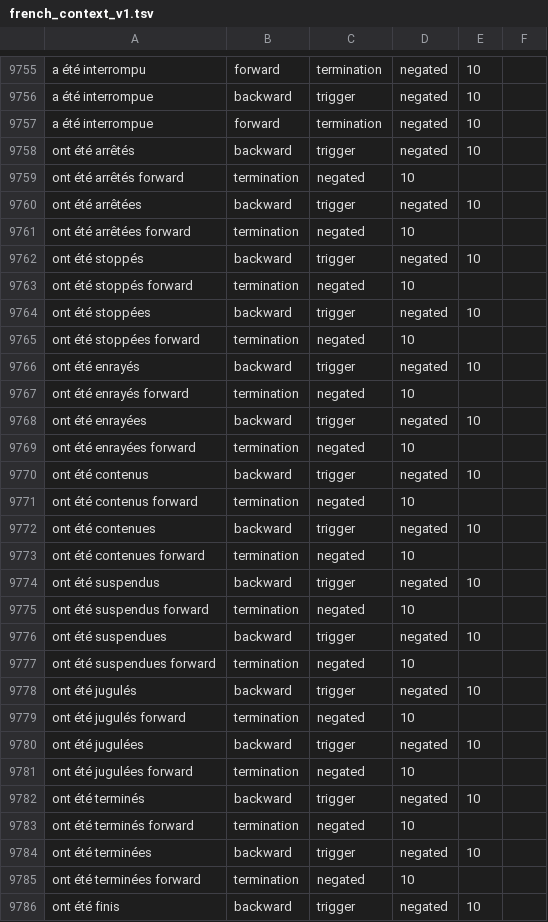
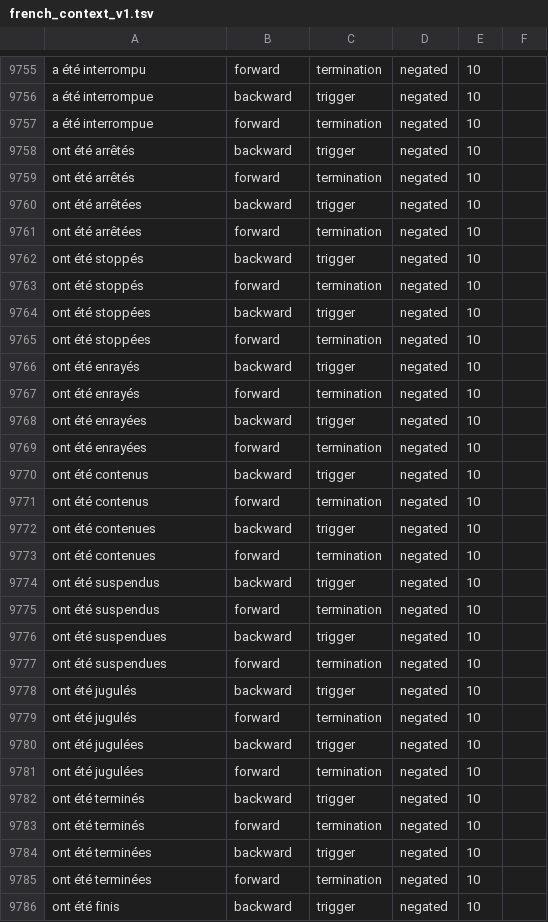
Before and after one commit to practikpharma/FrenchFastContext, a TSV file: french_context_v1.tsv, drawn as a sheet; only a part is shown, gaps mark what is left out; the diff covers the shown part only.

```diff
--- a/french_context_v1.tsv
+++ b/french_context_v1.tsv
@@ -9758,29 +9758,29 @@ a été interrompue|forward|termination|negated|10
 ont été arrêtés|backward|trigger|negated|10
-ont été arrêtés forward|termination|negated|10
+ont été arrêtés|forward|termination|negated|10
 ont été arrêtées|backward|trigger|negated|10
-ont été arrêtées forward|termination|negated|10
+ont été arrêtées|forward|termination|negated|10
 ont été stoppés|backward|trigger|negated|10
-ont été stoppés forward|termination|negated|10
+ont été stoppés|forward|termination|negated|10
 ont été stoppées|backward|trigger|negated|10
-ont été stoppées forward|termination|negated|10
+ont été stoppées|forward|termination|negated|10
 ont été enrayés|backward|trigger|negated|10
-ont été enrayés forward|termination|negated|10
+ont été enrayés|forward|termination|negated|10
 ont été enrayées|backward|trigger|negated|10
-ont été enrayées forward|termination|negated|10
+ont été enrayées|forward|termination|negated|10
 ont été contenus|backward|trigger|negated|10
-ont été contenus forward|termination|negated|10
+ont été contenus|forward|termination|negated|10
 ont été contenues|backward|trigger|negated|10
-ont été contenues forward|termination|negated|10
+ont été contenues|forward|termination|negated|10
 ont été suspendus|backward|trigger|negated|10
-ont été suspendus forward|termination|negated|10
+ont été suspendus|forward|termination|negated|10
 ont été suspendues|backward|trigger|negated|10
-ont été suspendues forward|termination|negated|10
+ont été suspendues|forward|termination|negated|10
 ont été jugulés|backward|trigger|negated|10
-ont été jugulés forward|termination|negated|10
+ont été jugulés|forward|termination|negated|10
 ont été jugulées|backward|trigger|negated|10
-ont été jugulées forward|termination|negated|10
+ont été jugulées|forward|termination|negated|10
 ont été terminés|backward|trigger|negated|10
-ont été terminés forward|termination|negated|10
+ont été terminés|forward|termination|negated|10
 ont été terminées|backward|trigger|negated|10
-ont été terminées forward|termination|negated|10
+ont été terminées|forward|termination|negated|10
 ont été finis|backward|trigger|negated|10
```
Also changed, not shown: 8 added rows and 8 removed rows elsewhere in this file.
